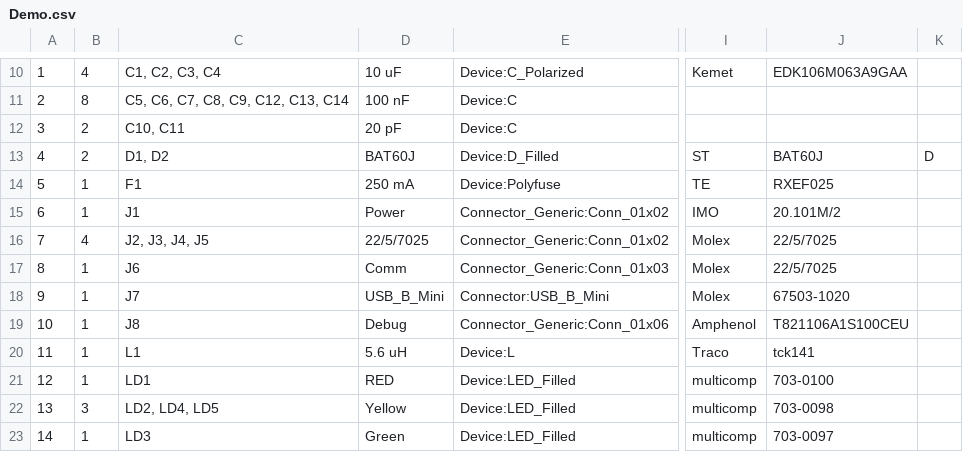
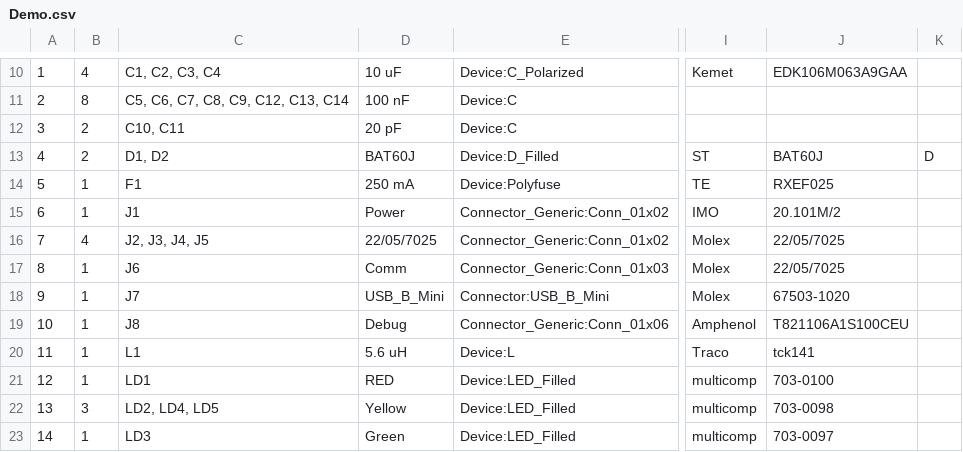
Before and after one commit to jordibdlll/pcbd-fall-2024, a CSV file: KiCadDemo/Demo/Demo.csv, drawn as a sheet; only a part is shown, gaps mark what is left out; the diff names each change by its address in the sheet, - before the commit and + after, or states it on an @@ line.

```diff
--- a/KiCadDemo/Demo/Demo.csv
+++ b/KiCadDemo/Demo/Demo.csv
-D16: 22/5/7025
+D16: 22/05/7025
-J16:J17: 22/5/7025
+J16:J17: 22/05/7025
```
Also changed, not shown: 18 other files.
